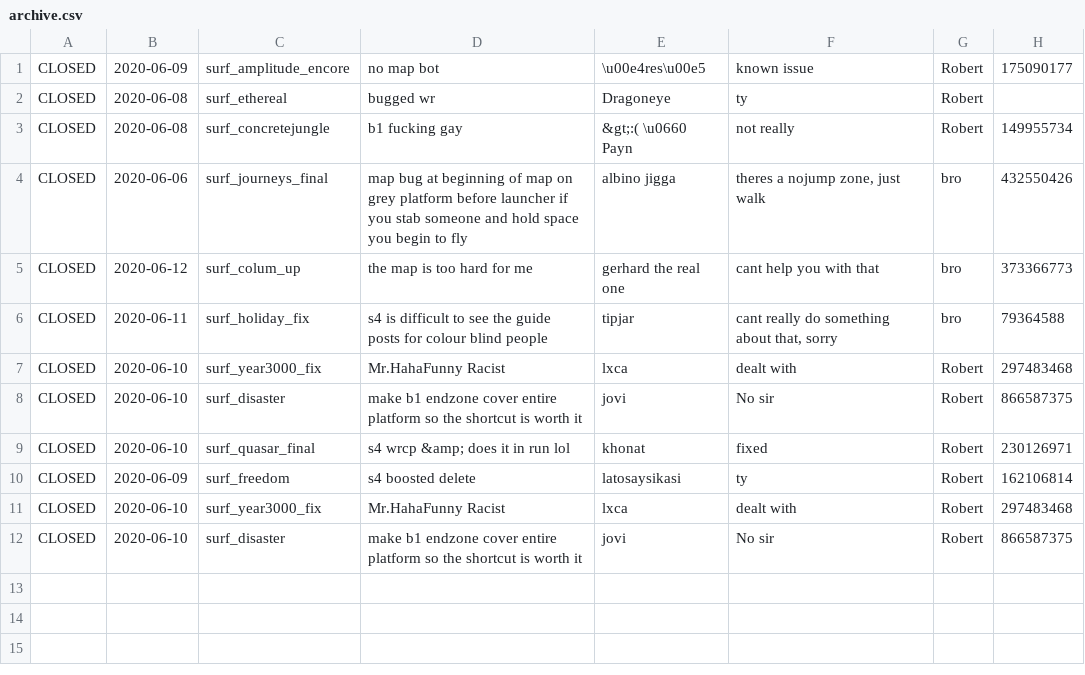
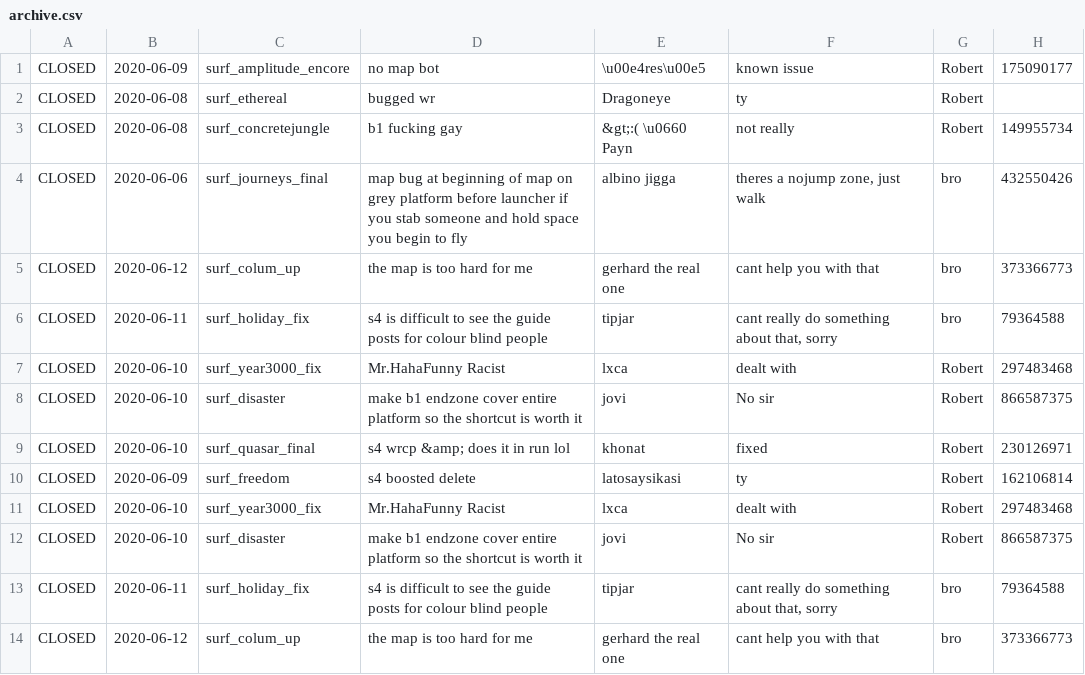
Before and after one commit to Kakalinn/sh-report-archive, a CSV file: archive.csv, drawn as a sheet.

Commit message:
sadf

```diff
--- a/archive.csv
+++ b/archive.csv
@@ -12 +12,3 @@
 "CLOSED","2020-06-10","surf_disaster","make b1 endzone cover entire platform so the shortcut is worth it","jovi","No sir","Robert",866587375
+"CLOSED","2020-06-11","surf_holiday_fix","s4 is difficult to see the guide posts for colour blind people","tipjar","cant really do something about that, sorry","bro",79364588
+"CLOSED","2020-06-12","surf_colum_up","the map is too hard for me","gerhard the real one","cant help you with that","bro",373366773
```
